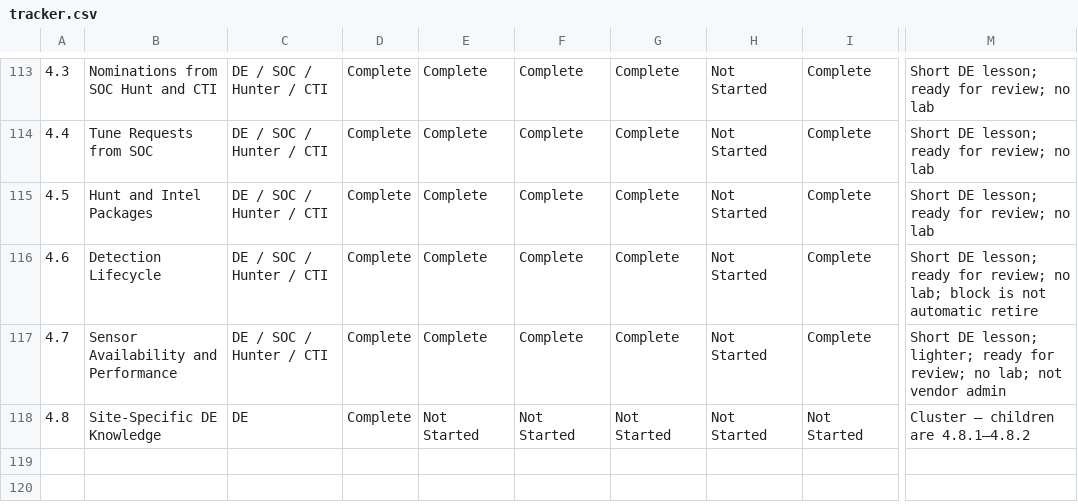
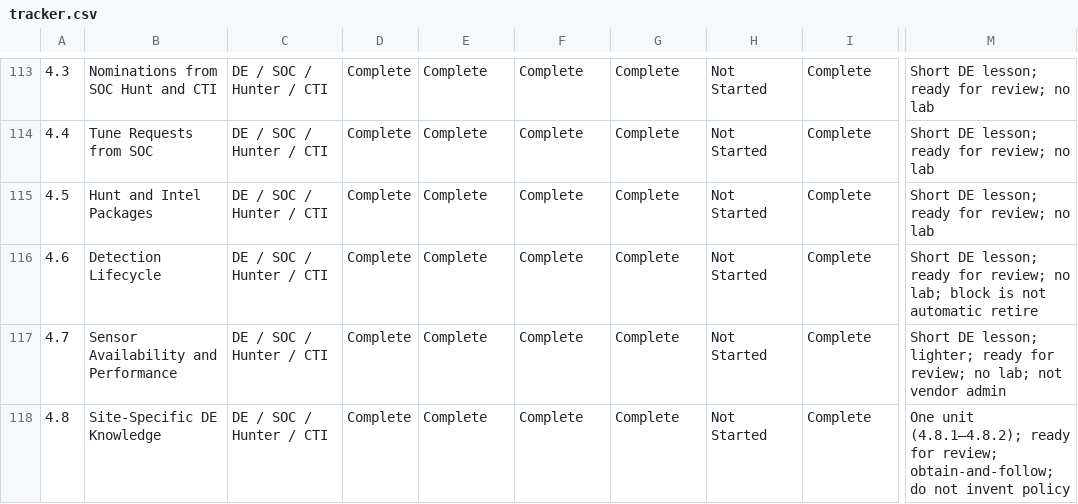
Before and after one commit to MalasadaTech/thraining-plan, a CSV file: docs/tracker.csv, drawn as a sheet; only a part is shown, gaps mark what is left out; the diff names each change by its address in the sheet, - before the commit and + after, or states it on an @@ line.

```diff
--- a/docs/tracker.csv
+++ b/docs/tracker.csv
-C118: DE
+C118: DE / SOC / Hunter / CTI
-E118: Not Started
+E118: Complete
-F118: Not Started
+F118: Complete
-G118: Not Started
+G118: Complete
-I118: Not Started
+I118: Complete
-M118: Cluster — children are 4.8.1–4.8.2
+M118: One unit (4.8.1–4.8.2); ready for review; obtain-and-follow; do not invent policy
```
Also changed, not shown: 13 other files.
